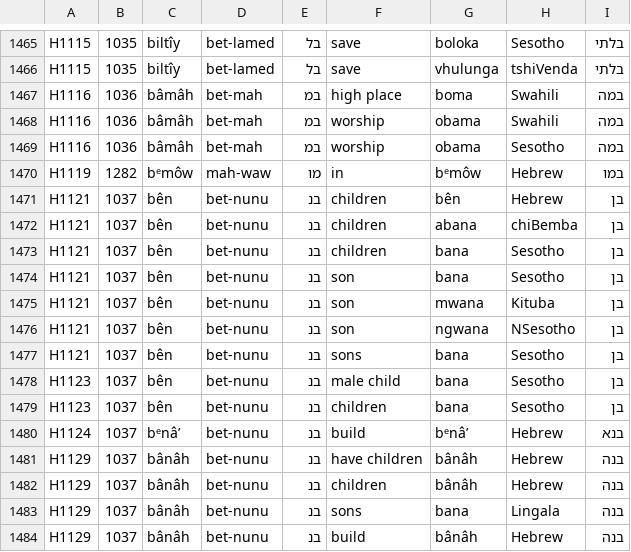
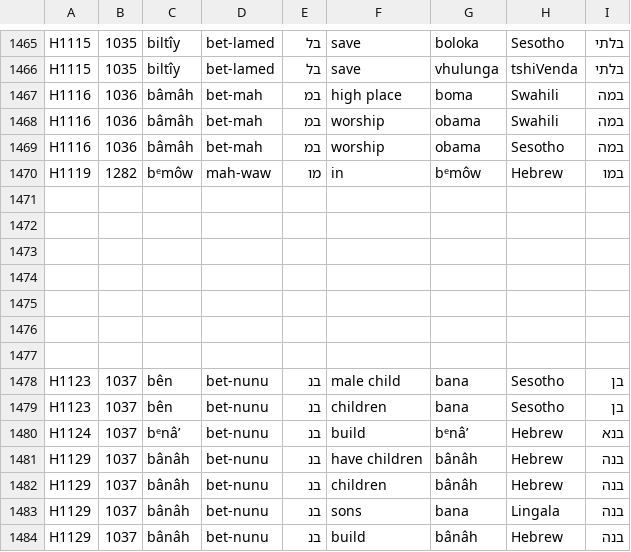
Before and after one commit to andrewkekana1972/AncientWordExplorer, a CSV file: bantu_dictionary_HNumbers.csv, drawn as a sheet; only a part is shown, gaps mark what is left out.

Commit message:
Add files via upload

```diff
--- a/bantu_dictionary_HNumbers.csv
+++ b/bantu_dictionary_HNumbers.csv
@@ -1470,9 +1470,9 @@ H1116,1036,bâmâh,bet-mah,במ,worship,obama,Sesotho,במה
 H1119,1282,bᵉmôw,mah-waw,מו,in,bᵉmôw,Hebrew,במו
-H1121,1037,bên,bet-nunu,בנ,children,bên,Hebrew,בן
-H1121,1037,bên,bet-nunu,בנ,children,abana,chiBemba,בן
-H1121,1037,bên,bet-nunu,בנ,children,bana,Sesotho,בן
-H1121,1037,bên,bet-nunu,בנ,son,bana,Sesotho,בן
-H1121,1037,bên,bet-nunu,בנ,son,mwana,Kituba,בן
-H1121,1037,bên,bet-nunu,בנ,son,ngwana,NSesotho,בן
-H1121,1037,bên,bet-nunu,בנ,sons,bana,Sesotho,בן
+,,,,,,,,
+,,,,,,,,
+,,,,,,,,
+,,,,,,,,
+,,,,,,,,
+,,,,,,,,
+,,,,,,,,
 H1123,1037,bên,bet-nunu,בנ,male child,bana,Sesotho,בן
```
